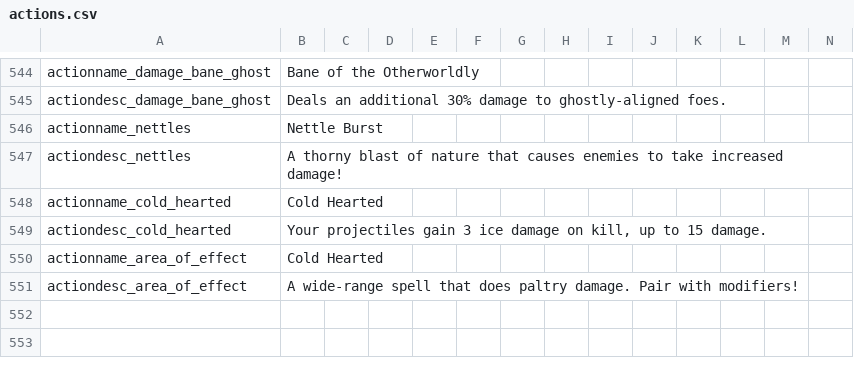
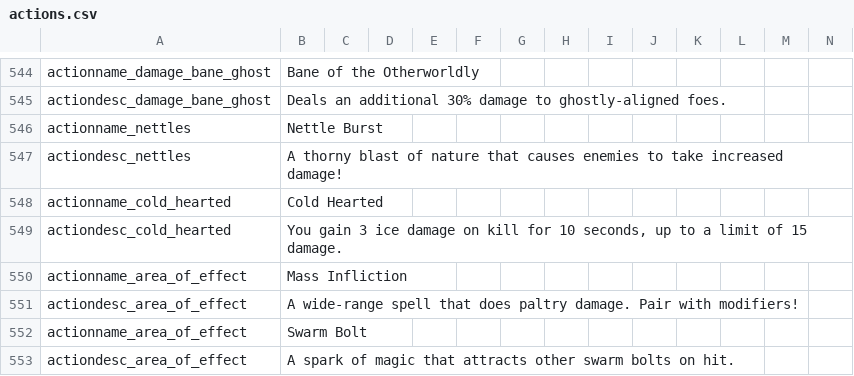
Before and after one commit to Copious-Modding-Industries/copis_things, a CSV file: files/translations/actions.csv, drawn as a sheet; only a part is shown, gaps mark what is left out.

```diff
--- a/files/translations/actions.csv
+++ b/files/translations/actions.csv
@@ -548,4 +548,6 @@ actiondesc_nettles,"A thorny blast of nature that causes enemies to take increas
 actionname_cold_hearted,"Cold Hearted",,,,,,,,,,,,
-actiondesc_cold_hearted,"Your projectiles gain 3 ice damage on kill, up to 15 damage.",,,,,,,,,,,,
-actionname_area_of_effect,"Cold Hearted",,,,,,,,,,,,
+actiondesc_cold_hearted,"You gain 3 ice damage on kill for 10 seconds, up to a limit of 15 damage.",,,,,,,,,,,,
+actionname_area_of_effect,"Mass Infliction",,,,,,,,,,,,
 actiondesc_area_of_effect,"A wide-range spell that does paltry damage. Pair with modifiers!",,,,,,,,,,,,
+actionname_area_of_effect,"Swarm Bolt",,,,,,,,,,,,
+actiondesc_area_of_effect,"A spark of magic that attracts other swarm bolts on hit.",,,,,,,,,,,,
```
Also changed, not shown: 3 other files.
